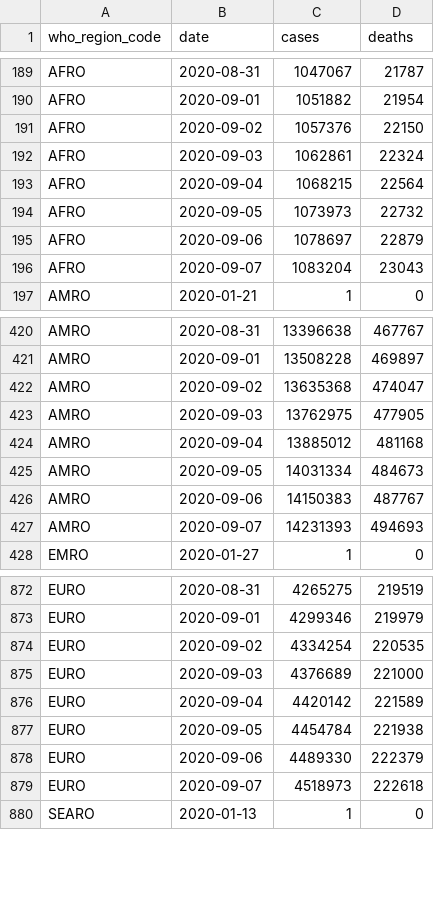
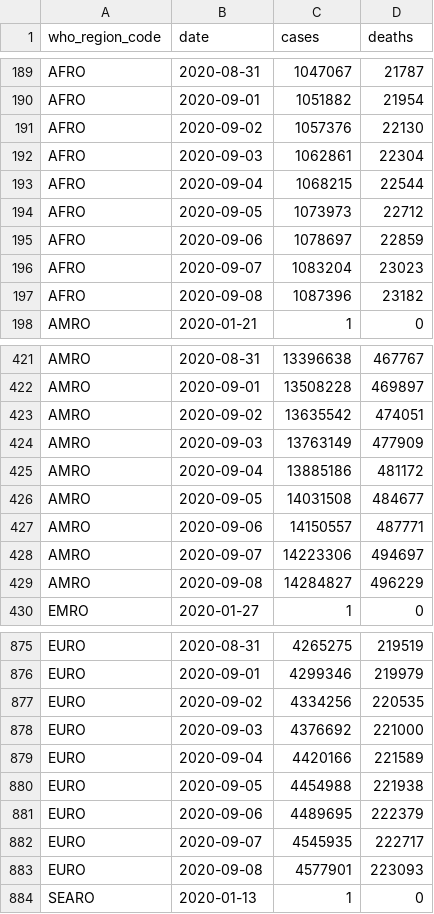
Before and after one commit to covid-open-data/xform-casecount-ecdc, a CSV file: output/who_regions.csv, drawn as a sheet; only a part is shown, gaps mark what is left out; the diff covers the shown part only.

```diff
--- a/output/who_regions.csv
+++ b/output/who_regions.csv
@@ -190,8 +190,9 @@ AFRO,2020-08-31,1047067,21787
 AFRO,2020-09-01,1051882,21954
-AFRO,2020-09-02,1057376,22150
-AFRO,2020-09-03,1062861,22324
-AFRO,2020-09-04,1068215,22564
-AFRO,2020-09-05,1073973,22732
-AFRO,2020-09-06,1078697,22879
-AFRO,2020-09-07,1083204,23043
+AFRO,2020-09-02,1057376,22130
+AFRO,2020-09-03,1062861,22304
+AFRO,2020-09-04,1068215,22544
+AFRO,2020-09-05,1073973,22712
+AFRO,2020-09-06,1078697,22859
+AFRO,2020-09-07,1083204,23023
+AFRO,2020-09-08,1087396,23182
 AMRO,2020-01-21,1,0
@@ -421,8 +422,9 @@ AMRO,2020-08-31,13396638,467767
 AMRO,2020-09-01,13508228,469897
-AMRO,2020-09-02,13635368,474047
-AMRO,2020-09-03,13762975,477905
-AMRO,2020-09-04,13885012,481168
-AMRO,2020-09-05,14031334,484673
-AMRO,2020-09-06,14150383,487767
-AMRO,2020-09-07,14231393,494693
+AMRO,2020-09-02,13635542,474051
+AMRO,2020-09-03,13763149,477909
+AMRO,2020-09-04,13885186,481172
+AMRO,2020-09-05,14031508,484677
+AMRO,2020-09-06,14150557,487771
+AMRO,2020-09-07,14223306,494697
+AMRO,2020-09-08,14284827,496229
 EMRO,2020-01-27,1,0
@@ -873,8 +876,9 @@ EURO,2020-08-31,4265275,219519
 EURO,2020-09-01,4299346,219979
-EURO,2020-09-02,4334254,220535
-EURO,2020-09-03,4376689,221000
-EURO,2020-09-04,4420142,221589
-EURO,2020-09-05,4454784,221938
-EURO,2020-09-06,4489330,222379
-EURO,2020-09-07,4518973,222618
+EURO,2020-09-02,4334256,220535
+EURO,2020-09-03,4376692,221000
+EURO,2020-09-04,4420166,221589
+EURO,2020-09-05,4454988,221938
+EURO,2020-09-06,4489695,222379
+EURO,2020-09-07,4545935,222717
+EURO,2020-09-08,4577901,223093
 SEARO,2020-01-13,1,0
```
Also changed, not shown: 3 added rows elsewhere in this file, output/admin0/all.csv, output/continents.csv, 1 other file.
